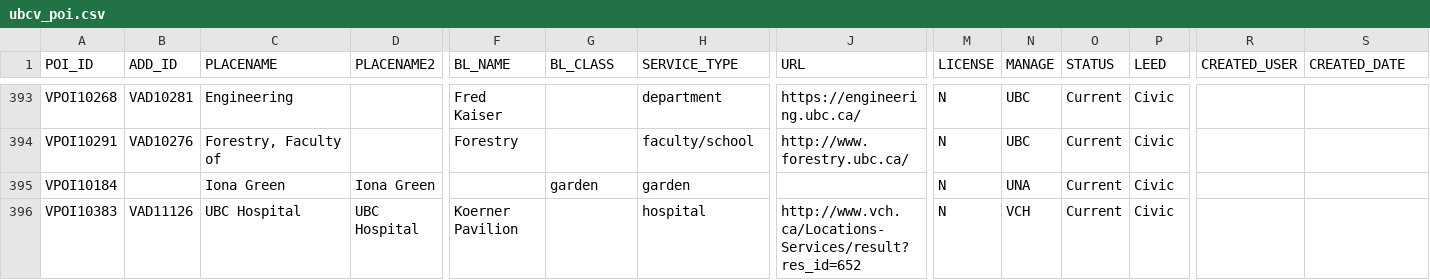
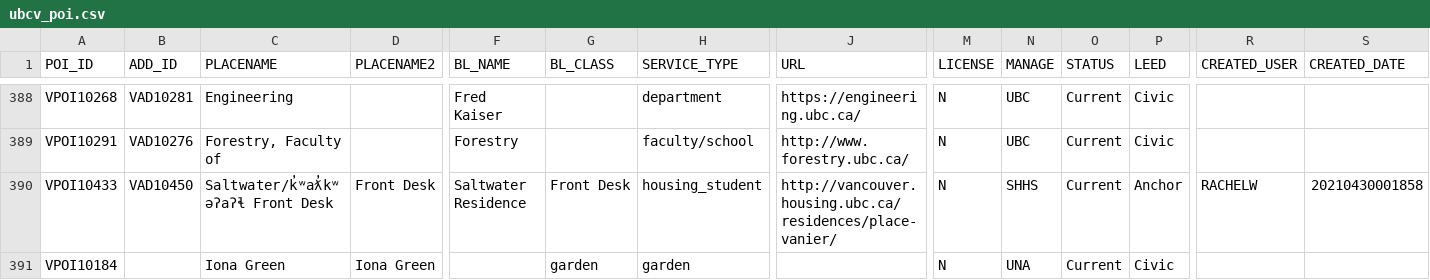
Before and after one commit to UBCGeodata/ubc-geospatial-opendata, a CSV file: ubcv/locations/csv/ubcv_poi.csv, drawn as a sheet; only a part is shown, gaps mark what is left out; the shorter side is filled out with more unchanged rows; rows hold the shown columns only; the diff covers the shown part only; the diff names each change by its address in the sheet, - before the commit and + after, or states it on an @@ line.

```diff
--- a/ubcv/locations/csv/ubcv_poi.csv
+++ b/ubcv/locations/csv/ubcv_poi.csv
+row 390: VPOI10433 | VAD10450 | Saltwater/k̓ʷaƛ̓kʷəʔaʔɬ Front Desk | Front Desk | Saltwater Residence | Front Desk | housing_student | http://vancouver.housing.ubc.ca/residences/place-vanier/ | N | SHHS | Current | Anchor | RACHELW | 20210430001858
```
Also changed, not shown: 2 added rows and 6 removed rows elsewhere in this file, ubco/locations/csv/ubco_buildings_full.csv, ubcv/locations/csv/ubcv_address.csv, 6 other files.
